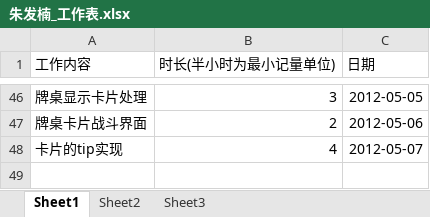
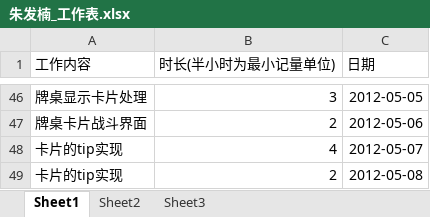
Before and after one commit to phicuong08/i-card-v1, an Excel workbook: work_log/朱发楠_工作表.xlsx, sheet Sheet1, drawn as a sheet; only a part is shown, gaps mark what is left out; values as stored, in another font and other column widths than the file's, no borders; the diff names each change by its address in the sheet, - before the commit and + after, or states it on an @@ line.

```diff
--- a/work_log/朱发楠_工作表.xlsx (sheet Sheet1)
+++ b/work_log/朱发楠_工作表.xlsx (sheet Sheet1)
+row 49: 卡片的tip实现 | 2 | 2012-05-08
```
